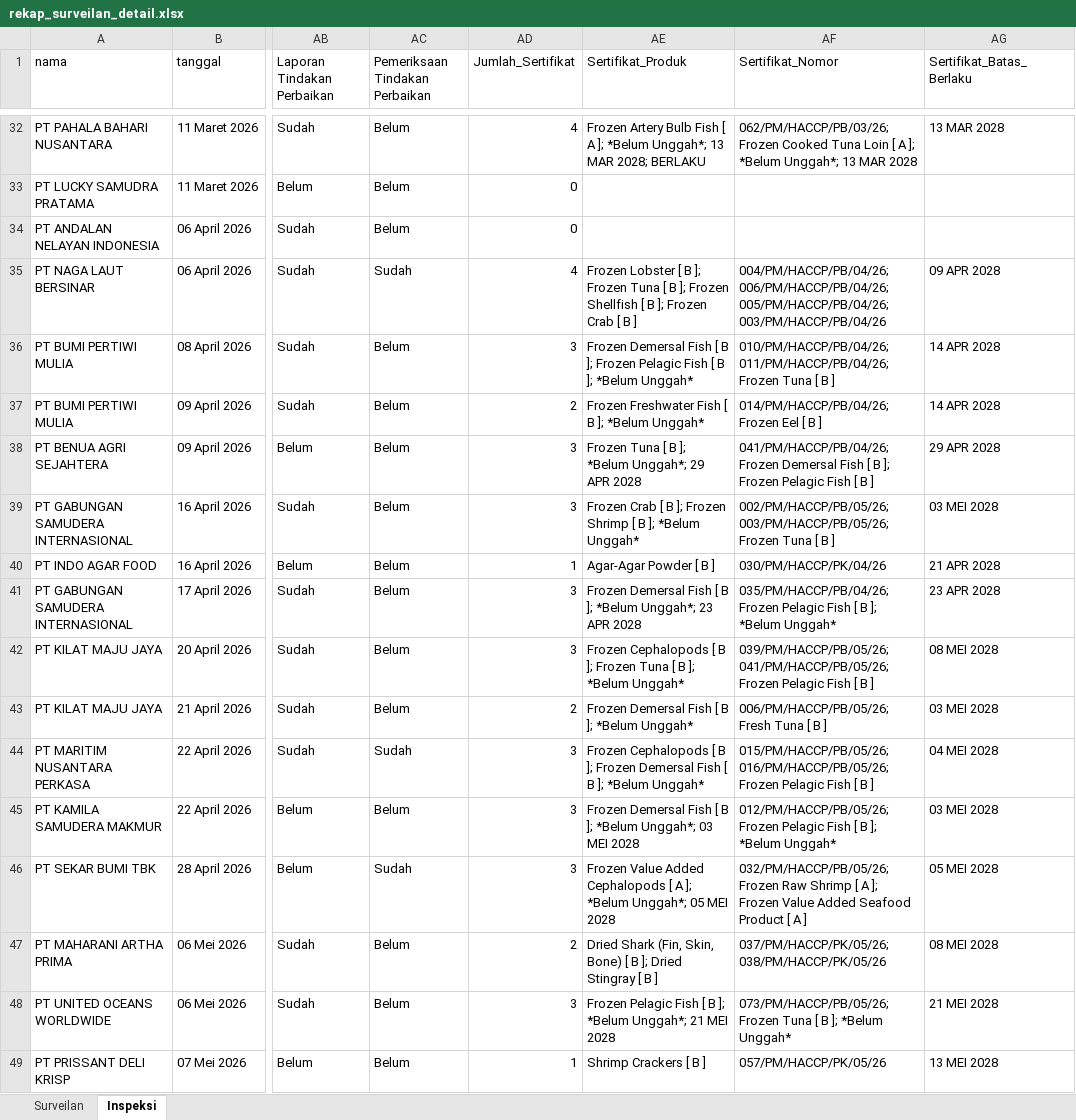
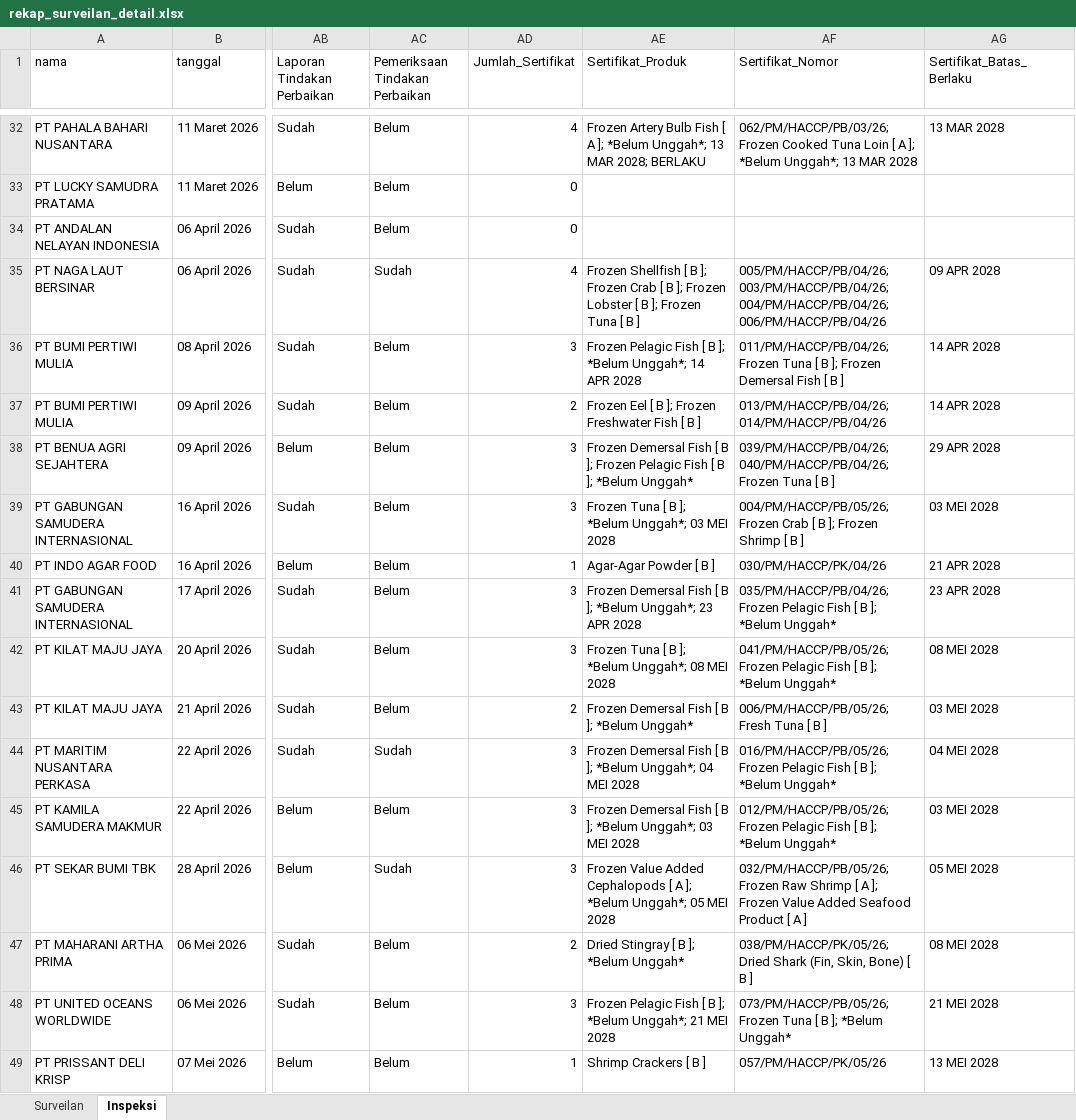
Before and after one commit to jiebon15/Web_Scraping, an Excel workbook: rekap_surveilan_detail.xlsx, sheet Inspeksi, drawn as a sheet; only a part is shown, gaps mark what is left out; values as stored, in another font and other column widths than the file's, no borders; the diff covers the shown part only; the diff names each change by its address in the sheet, - before the commit and + after, or states it on an @@ line.

```diff
--- a/rekap_surveilan_detail.xlsx (sheet Inspeksi)
+++ b/rekap_surveilan_detail.xlsx (sheet Inspeksi)
-AE35 (Sertifikat_Produk): Frozen Lobster [ B ]; Frozen Tuna [ B ]; Frozen Shellfish [ B ]; Frozen Crab [ B…
+AE35 (Sertifikat_Produk): Frozen Shellfish [ B ]; Frozen Crab [ B ]; Frozen Lobster [ B ]; Frozen Tuna [ B…
-AF35 (Sertifikat_Nomor): 004/PM/HACCP/PB/04/26; 006/PM/HACCP/PB/04/26; 005/PM/HACCP/PB/04/26; 003/PM/HACCP/PB/04/26
+AF35 (Sertifikat_Nomor): 005/PM/HACCP/PB/04/26; 003/PM/HACCP/PB/04/26; 004/PM/HACCP/PB/04/26; 006/PM/HACCP/PB/04/26
-AE36 (Sertifikat_Produk): Frozen Demersal Fish [ B ]; Frozen Pelagic Fish [ B ]; *Belum Unggah*
+AE36 (Sertifikat_Produk): Frozen Pelagic Fish [ B ]; *Belum Unggah*; 14 APR 2028
-AF36 (Sertifikat_Nomor): 010/PM/HACCP/PB/04/26; 011/PM/HACCP/PB/04/26; Frozen Tuna [ B…
+AF36 (Sertifikat_Nomor): 011/PM/HACCP/PB/04/26; Frozen Tuna [ B ]; Frozen Demersal Fish [ B…
-AE37 (Sertifikat_Produk): Frozen Freshwater Fish [ B ]; *Belum Unggah*
+AE37 (Sertifikat_Produk): Frozen Eel [ B ]; Frozen Freshwater Fish [ B ]
-AF37 (Sertifikat_Nomor): 014/PM/HACCP/PB/04/26; Frozen Eel [ B ]
+AF37 (Sertifikat_Nomor): 013/PM/HACCP/PB/04/26; 014/PM/HACCP/PB/04/26
-AE38 (Sertifikat_Produk): Frozen Tuna [ B ]; *Belum Unggah*; 29 APR 2028
+AE38 (Sertifikat_Produk): Frozen Demersal Fish [ B ]; Frozen Pelagic Fish [ B ]; *Belum Unggah*
-AF38 (Sertifikat_Nomor): 041/PM/HACCP/PB/04/26; Frozen Demersal Fish [ B ]; Frozen Pelagic Fish [ B…
+AF38 (Sertifikat_Nomor): 039/PM/HACCP/PB/04/26; 040/PM/HACCP/PB/04/26; Frozen Tuna [ B…
-AE39 (Sertifikat_Produk): Frozen Crab [ B ]; Frozen Shrimp [ B ]; *Belum Unggah*
+AE39 (Sertifikat_Produk): Frozen Tuna [ B ]; *Belum Unggah*; 03 MEI 2028
-AF39 (Sertifikat_Nomor): 002/PM/HACCP/PB/05/26; 003/PM/HACCP/PB/05/26; Frozen Tuna [ B…
+AF39 (Sertifikat_Nomor): 004/PM/HACCP/PB/05/26; Frozen Crab [ B ]; Frozen Shrimp [ B…
-AE42 (Sertifikat_Produk): Frozen Cephalopods [ B ]; Frozen Tuna [ B ]; *Belum Unggah*
+AE42 (Sertifikat_Produk): Frozen Tuna [ B ]; *Belum Unggah*; 08 MEI 2028
-AF42 (Sertifikat_Nomor): 039/PM/HACCP/PB/05/26; 041/PM/HACCP/PB/05/26; Frozen Pelagic Fish [ B ]
+AF42 (Sertifikat_Nomor): 041/PM/HACCP/PB/05/26; Frozen Pelagic Fish [ B ]; *Belum Unggah*
-AE44 (Sertifikat_Produk): Frozen Cephalopods [ B ]; Frozen Demersal Fish [ B ]; *Belum Unggah*
+AE44 (Sertifikat_Produk): Frozen Demersal Fish [ B ]; *Belum Unggah*; 04 MEI 2028
-AF44 (Sertifikat_Nomor): 015/PM/HACCP/PB/05/26; 016/PM/HACCP/PB/05/26; Frozen Pelagic Fish [ B ]
+AF44 (Sertifikat_Nomor): 016/PM/HACCP/PB/05/26; Frozen Pelagic Fish [ B ]; *Belum Unggah*
-AE47 (Sertifikat_Produk): Dried Shark (Fin, Skin, Bone) [ B ]; Dried Stingray [ B ]
+AE47 (Sertifikat_Produk): Dried Stingray [ B ]; *Belum Unggah*
-AF47 (Sertifikat_Nomor): 037/PM/HACCP/PK/05/26; 038/PM/HACCP/PK/05/26
+AF47 (Sertifikat_Nomor): 038/PM/HACCP/PK/05/26; Dried Shark (Fin, Skin, Bone) [ B ]
```
Also changed, not shown: 55 edited cells elsewhere in this sheet, sheet Surveilan, 2 other files.
